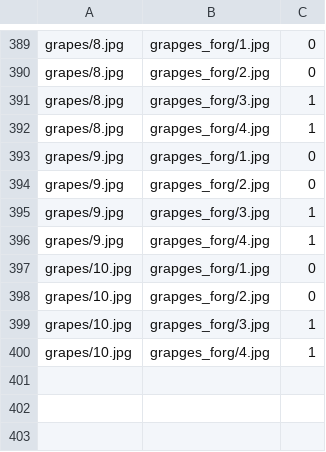
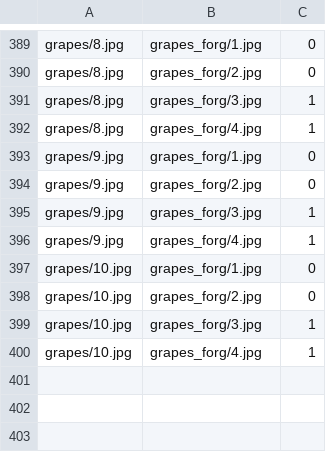
Before and after one commit to sbh69840/dataset, a CSV file: test_data.csv, drawn as a sheet; only a part is shown, gaps mark what is left out; the diff covers the shown part only; the diff names each change by its address in the sheet, - before the commit and + after, or states it on an @@ line.

```diff
--- a/test_data.csv
+++ b/test_data.csv
-B389: grapges_forg/1.jpg
+B389: grapes_forg/1.jpg
-B390: grapges_forg/2.jpg
+B390: grapes_forg/2.jpg
-B391: grapges_forg/3.jpg
+B391: grapes_forg/3.jpg
-B392: grapges_forg/4.jpg
+B392: grapes_forg/4.jpg
-B393: grapges_forg/1.jpg
+B393: grapes_forg/1.jpg
-B394: grapges_forg/2.jpg
+B394: grapes_forg/2.jpg
-B395: grapges_forg/3.jpg
+B395: grapes_forg/3.jpg
-B396: grapges_forg/4.jpg
+B396: grapes_forg/4.jpg
-B397: grapges_forg/1.jpg
+B397: grapes_forg/1.jpg
-B398: grapges_forg/2.jpg
+B398: grapes_forg/2.jpg
-B399: grapges_forg/3.jpg
+B399: grapes_forg/3.jpg
-B400: grapges_forg/4.jpg
+B400: grapes_forg/4.jpg
```
Also changed, not shown: 28 edited cells elsewhere in this file, train_data.csv.
